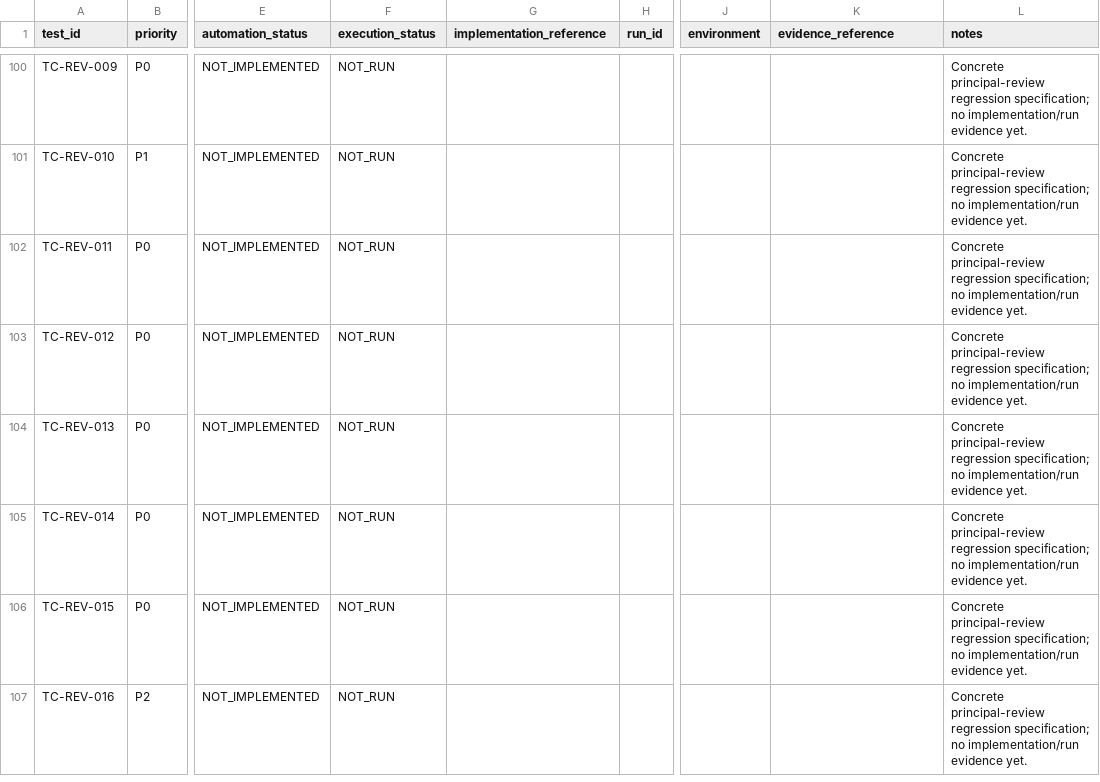
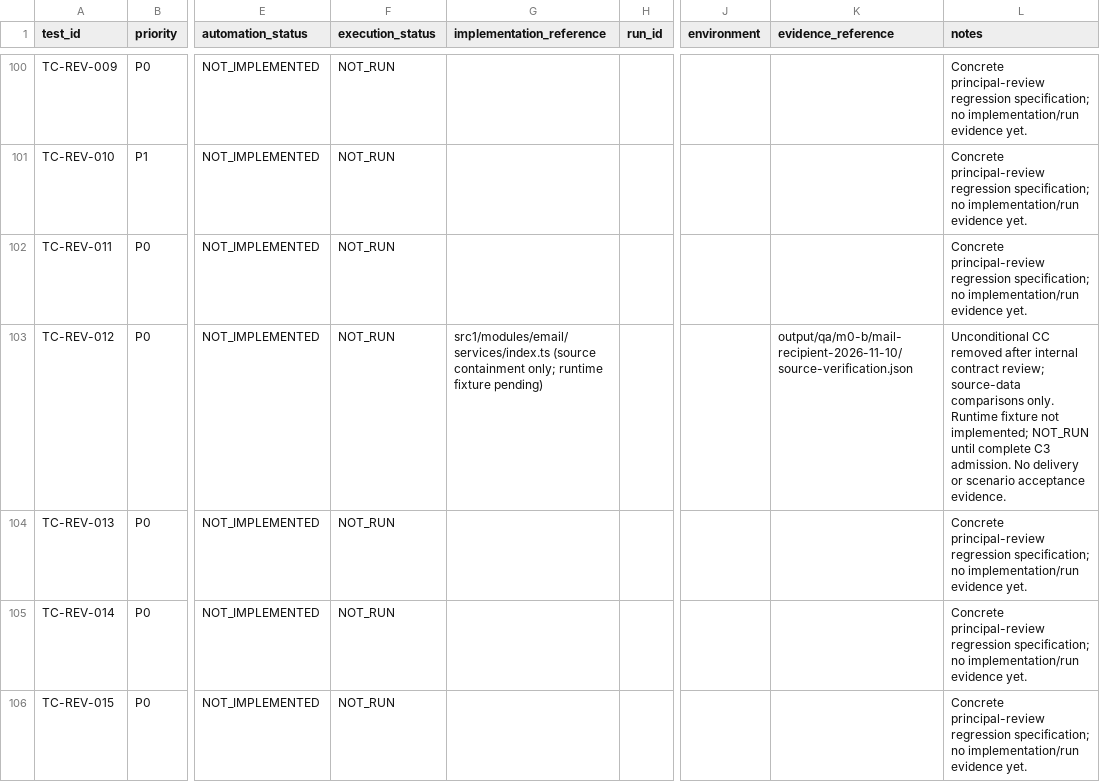
Before and after one commit to nitianbit/SwasthaDisha, a CSV file: documentation/planning/qa/EXECUTION_REGISTER.csv, drawn as a sheet; only a part is shown, gaps mark what is left out; the shorter side is filled out with more unchanged rows; the diff names each change by its address in the sheet, - before the commit and + after, or states it on an @@ line.

Commit message:
fix(email): remove implicit secondary recipients

```diff
--- a/documentation/planning/qa/EXECUTION_REGISTER.csv
+++ b/documentation/planning/qa/EXECUTION_REGISTER.csv
-G103 (implementation_reference): (empty)
+G103 (implementation_reference): src1/modules/email/services/index.ts (source containment only; runtime fixture pending)
-K103 (evidence_reference): (empty)
+K103 (evidence_reference): output/qa/m0-b/mail-recipient-2026-11-10/source-verification.json
-L103 (notes): Concrete principal-review regression specification; no implementation/run evidence yet.
+L103 (notes): Unconditional CC removed after internal contract review; source-data comparisons only. Runtime fixture not implemented; NOT_RUN until complete C3 admission. No delivery or scenario acceptance evidence.
```
Also changed, not shown: 9 other files.
